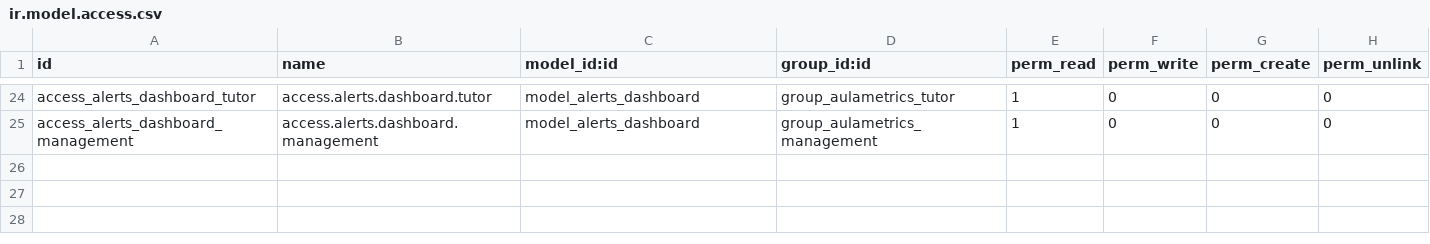
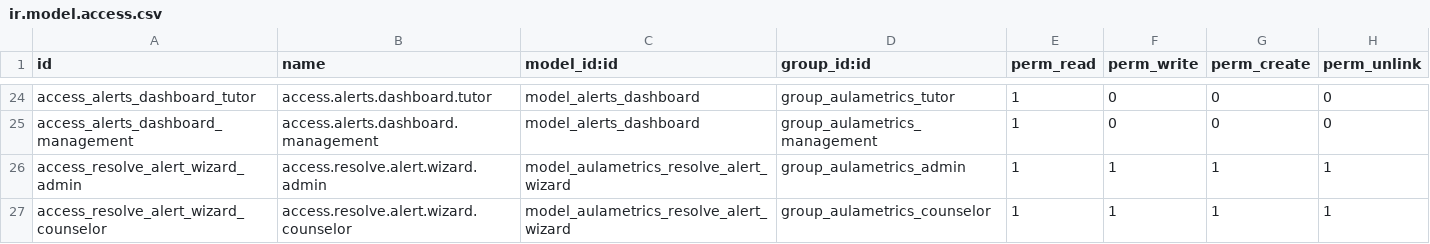
Before and after one commit to zamora16/aula_metrics, a CSV file: security/ir.model.access.csv, drawn as a sheet; only a part is shown, gaps mark what is left out.

Commit message:
Mejora en la resolución de alertas. registro de acción tomada, wizard para registro de resolución.

```diff
--- a/security/ir.model.access.csv
+++ b/security/ir.model.access.csv
@@ -25 +25,3 @@ access_alerts_dashboard_tutor,access.alerts.dashboard.tutor,model_alerts_dashboa
 access_alerts_dashboard_management,access.alerts.dashboard.management,model_alerts_dashboard,group_aulametrics_management,1,0,0,0
+access_resolve_alert_wizard_admin,access.resolve.alert.wizard.admin,model_aulametrics_resolve_alert_wizard,group_aulametrics_admin,1,1,1,1
+access_resolve_alert_wizard_counselor,access.resolve.alert.wizard.counselor,model_aulametrics_resolve_alert_wizard,group_aulametrics_counselor,1,1,1,1
```
Also changed, not shown: 11 other files.
